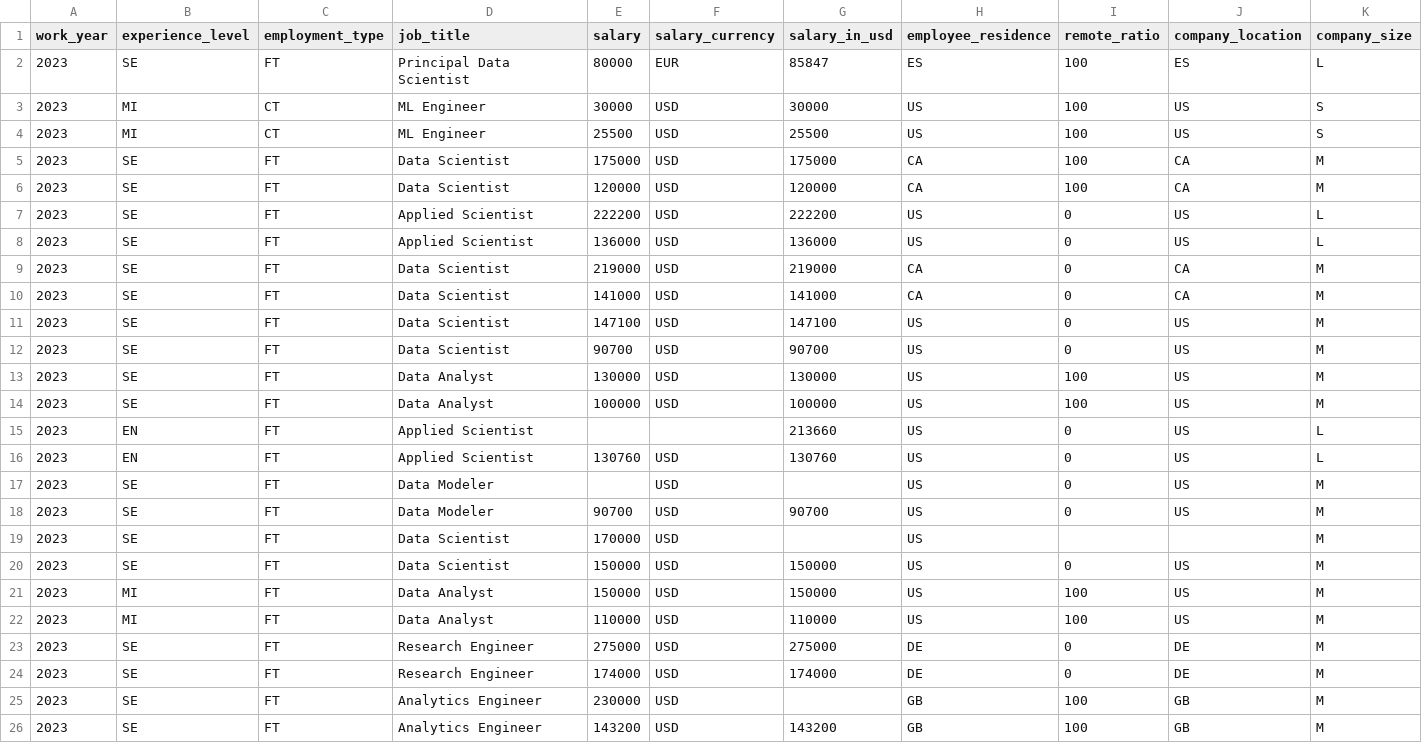
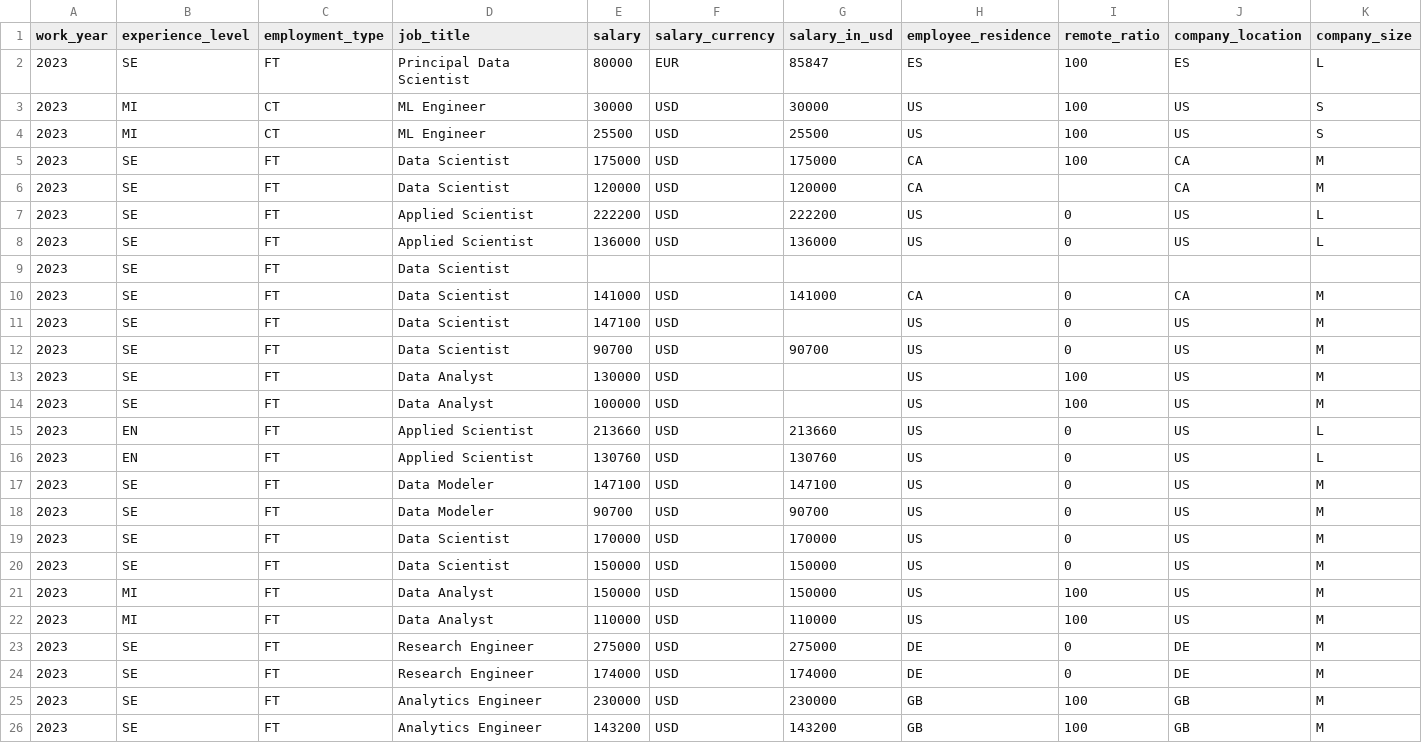
Before and after one commit to Vaibhavlanjewar/remote_repo, a CSV file: OneDrive/Desktop/3rd yr pr/ml/data science dataset/ds_salaries.csv, drawn as a sheet; only a part is shown.

```diff
--- a/OneDrive/Desktop/3rd yr pr/ml/data science dataset/ds_salaries.csv
+++ b/OneDrive/Desktop/3rd yr pr/ml/data science dataset/ds_salaries.csv
@@ -5,16 +5,16 @@ work_year,experience_level,employment_type,job_title,salary,salary_currency,sala
 2023,SE,FT,Data Scientist,175000,USD,175000,CA,100,CA,M
-2023,SE,FT,Data Scientist,120000,USD,120000,CA,100,CA,M
+2023,SE,FT,Data Scientist,120000,USD,120000,CA,,CA,M
 2023,SE,FT,Applied Scientist,222200,USD,222200,US,0,US,L
 2023,SE,FT,Applied Scientist,136000,USD,136000,US,0,US,L
-2023,SE,FT,Data Scientist,219000,USD,219000,CA,0,CA,M
+2023,SE,FT,Data Scientist,
 2023,SE,FT,Data Scientist,141000,USD,141000,CA,0,CA,M
-2023,SE,FT,Data Scientist,147100,USD,147100,US,0,US,M
+2023,SE,FT,Data Scientist,147100,USD,,US,0,US,M
 2023,SE,FT,Data Scientist,90700,USD,90700,US,0,US,M
-2023,SE,FT,Data Analyst,130000,USD,130000,US,100,US,M
-2023,SE,FT,Data Analyst,100000,USD,100000,US,100,US,M
-2023,EN,FT,Applied Scientist,,,213660,US,0,US,L
+2023,SE,FT,Data Analyst,130000,USD,,US,100,US,M
+2023,SE,FT,Data Analyst,100000,USD,,US,100,US,M
+2023,EN,FT,Applied Scientist,213660,USD,213660,US,0,US,L
 2023,EN,FT,Applied Scientist,130760,USD,130760,US,0,US,L
-2023,SE,FT,Data Modeler,,USD,,US,0,US,M
+2023,SE,FT,Data Modeler,147100,USD,147100,US,0,US,M
 2023,SE,FT,Data Modeler,90700,USD,90700,US,0,US,M
-2023,SE,FT,Data Scientist,170000,USD,,US,,,M
+2023,SE,FT,Data Scientist,170000,USD,170000,US,0,US,M
 2023,SE,FT,Data Scientist,150000,USD,150000,US,0,US,M
@@ -24,3 +24,3 @@ work_year,experience_level,employment_type,job_title,salary,salary_currency,sala
 2023,SE,FT,Research Engineer,174000,USD,174000,DE,0,DE,M
-2023,SE,FT,Analytics Engineer,230000,USD,,GB,100,GB,M
+2023,SE,FT,Analytics Engineer,230000,USD,230000,GB,100,GB,M
 2023,SE,FT,Analytics Engineer,143200,USD,143200,GB,100,GB,M
```
Also changed, not shown: 7 other files.
